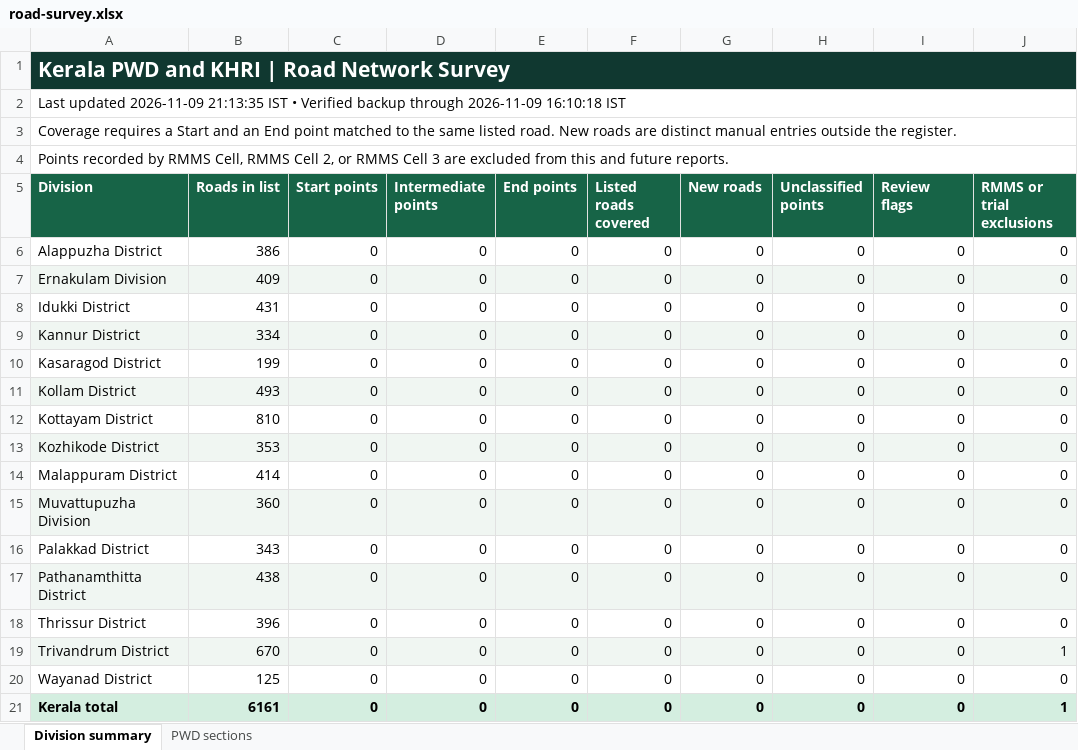
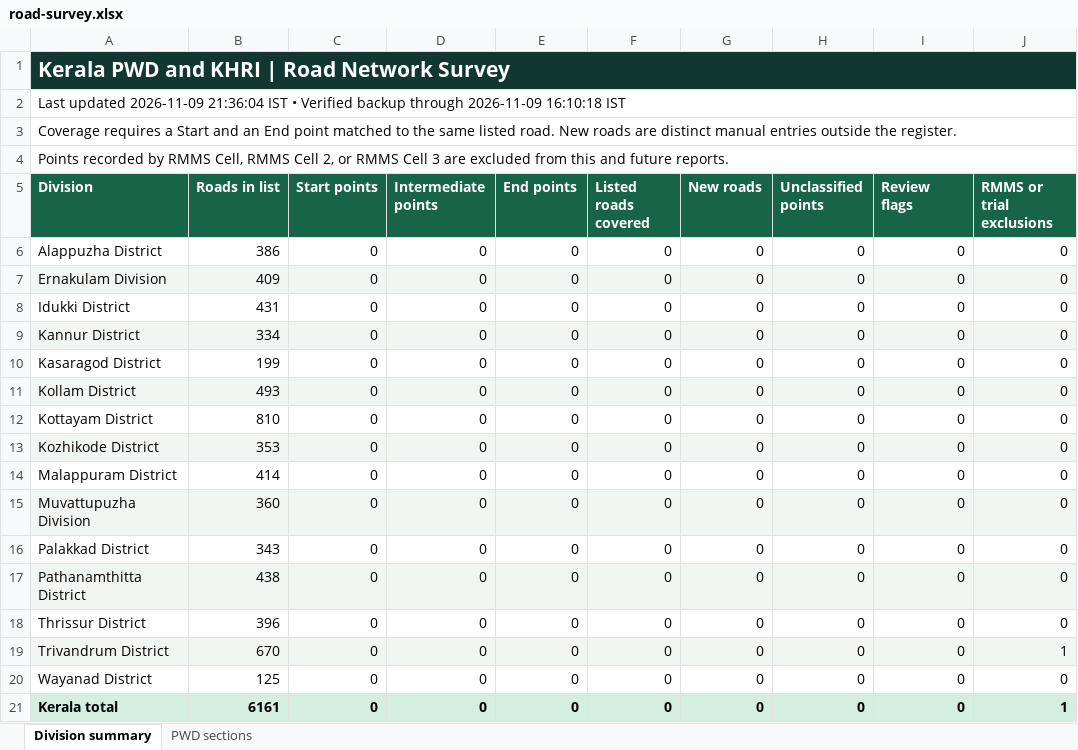
Before and after one commit to arunmohan-007/kerala-pwd-road-survey, an Excel workbook: docs/road-survey.xlsx, sheet Division summary, drawn as a sheet; only a part is shown; values as stored, in another font and other column widths than the file's, no borders; the diff names each change by its address in the sheet, - before the commit and + after, or states it on an @@ line.

```diff
--- a/docs/road-survey.xlsx (sheet Division summary)
+++ b/docs/road-survey.xlsx (sheet Division summary)
-A2 (Division): …updated 2026-11-09 21:13:35 IST •…
+A2 (Division): …updated 2026-11-09 21:36:04 IST •…
```
Also changed, not shown: sheet PWD sections, 3 other files.
